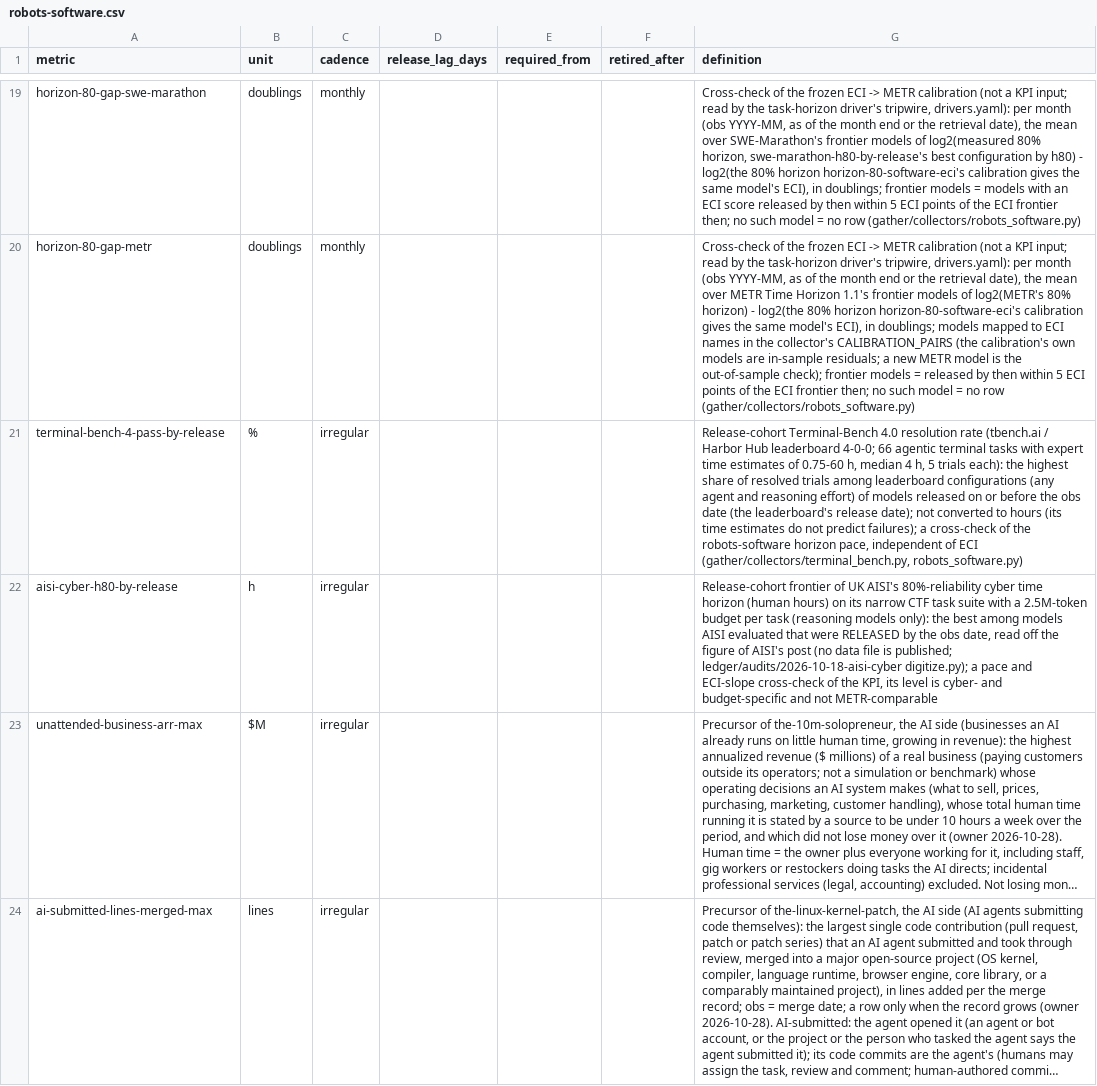
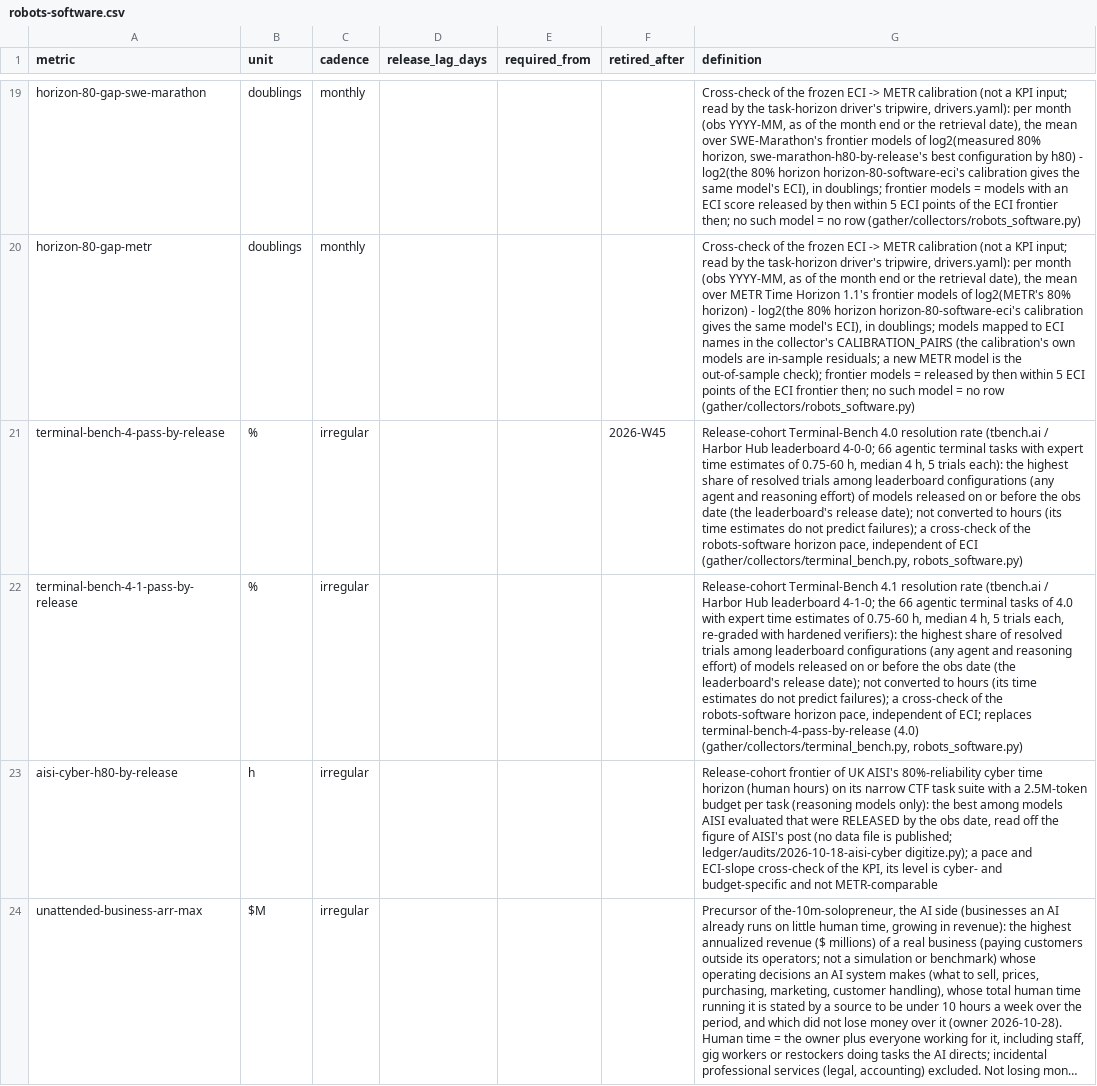
Before and after one commit to pasky/grand-endeavors-data, a CSV file: metrics/robots-software.csv, drawn as a sheet; only a part is shown, gaps mark what is left out; the shorter side is filled out with more unchanged rows; long unchanged cells end in …; the diff names each change by its address in the sheet, - before the commit and + after, or states it on an @@ line.

Commit message:
robots-software: register terminal-bench-4-1-pass-by-release (Terminal-Bench 4.1, the 4.0 tasks and trials re-graded with hardened verifiers); retire terminal-bench-4-pass-by-release after 2026-W45 (tbench.ai now serves only 4.1, so the 4.0 series can no longer be collected; its rows stay)

```diff
--- a/metrics/robots-software.csv
+++ b/metrics/robots-software.csv
-F21 (retired_after): (empty)
+F21 (retired_after): 2026-W45
+row 22: terminal-bench-4-1-pass-by-release | % | irregular |  |  |  | Release-cohort Terminal-Bench 4.1 resolution rate (tbench.ai / Harbor Hub leaderboard 4-1-0; the 66 agentic terminal tasks of 4.0 with expert time estimates of 0.75-60 h, median 4 h, 5 trials each, re-graded with hardened verifiers): the highest share of resolved trials among leaderboard configurations (any agent and reasoning effort) of models released on or before the obs date (the leaderboard's release date); not converted to hours (its time estimates do not predict failures); a cross-check of the robots-software horizon pace, independent of ECI; replaces terminal-bench-4-pass-by-release (4.0) (gather/collectors/terminal_bench.py, robots_software.py)
```
